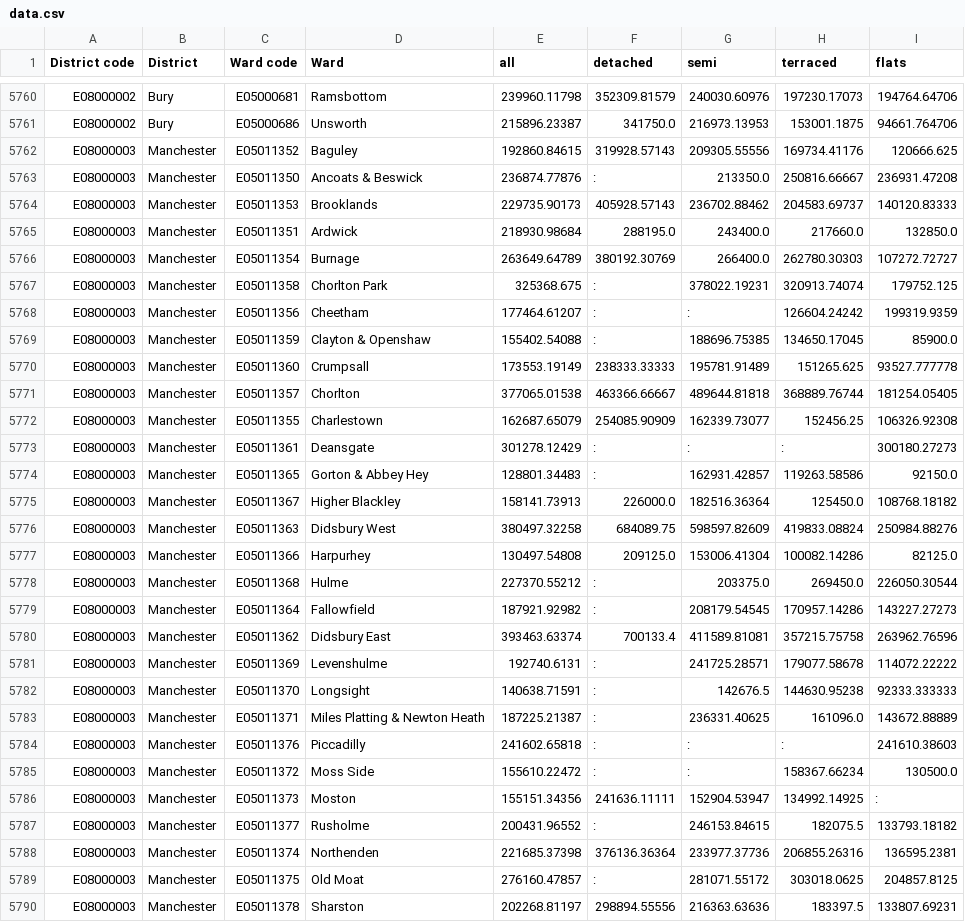
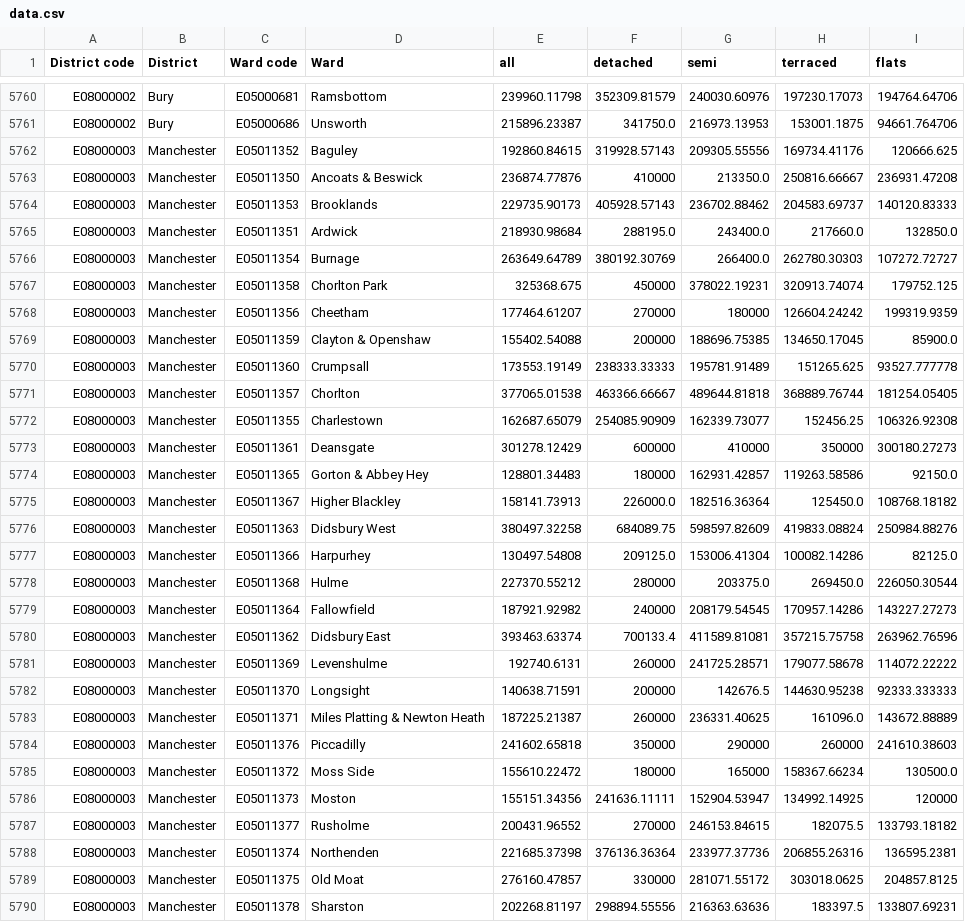
Before and after one commit to edgorman/Property-Fundamentals, a CSV file: data/external/mean_price_per_ward/yearendingjune2021/data.csv, drawn as a sheet; only a part is shown, gaps mark what is left out; the diff covers the shown part only.

Commit message:
test

```diff
--- a/data/external/mean_price_per_ward/yearendingjune2021/data.csv
+++ b/data/external/mean_price_per_ward/yearendingjune2021/data.csv
@@ -5762,3 +5762,3 @@ E08000002,Bury,E05000686,Unsworth,215896.23387,341750.0,216973.13953,153001.1875
 E08000003,Manchester,E05011352,Baguley,192860.84615,319928.57143,209305.55556,169734.41176,120666.625
-E08000003,Manchester,E05011350,Ancoats & Beswick,236874.77876,:,213350.0,250816.66667,236931.47208
+E08000003,Manchester,E05011350,Ancoats & Beswick,236874.77876,410000,213350.0,250816.66667,236931.47208
 E08000003,Manchester,E05011353,Brooklands,229735.90173,405928.57143,236702.88462,204583.69737,140120.83333
@@ -5766,5 +5766,5 @@ E08000003,Manchester,E05011351,Ardwick,218930.98684,288195.0,243400.0,217660.0,1
 E08000003,Manchester,E05011354,Burnage,263649.64789,380192.30769,266400.0,262780.30303,107272.72727
-E08000003,Manchester,E05011358,Chorlton Park,325368.675,:,378022.19231,320913.74074,179752.125
-E08000003,Manchester,E05011356,Cheetham,177464.61207,:,:,126604.24242,199319.9359
-E08000003,Manchester,E05011359,Clayton & Openshaw,155402.54088,:,188696.75385,134650.17045,85900.0
+E08000003,Manchester,E05011358,Chorlton Park,325368.675,450000,378022.19231,320913.74074,179752.125
+E08000003,Manchester,E05011356,Cheetham,177464.61207,270000,180000,126604.24242,199319.9359
+E08000003,Manchester,E05011359,Clayton & Openshaw,155402.54088,200000,188696.75385,134650.17045,85900.0
 E08000003,Manchester,E05011360,Crumpsall,173553.19149,238333.33333,195781.91489,151265.625,93527.777778
@@ -5772,4 +5772,4 @@ E08000003,Manchester,E05011357,Chorlton,377065.01538,463366.66667,489644.81818,3
 E08000003,Manchester,E05011355,Charlestown,162687.65079,254085.90909,162339.73077,152456.25,106326.92308
-E08000003,Manchester,E05011361,Deansgate,301278.12429,:,:,:,300180.27273
-E08000003,Manchester,E05011365,Gorton & Abbey Hey,128801.34483,:,162931.42857,119263.58586,92150.0
+E08000003,Manchester,E05011361,Deansgate,301278.12429,600000,410000,350000,300180.27273
+E08000003,Manchester,E05011365,Gorton & Abbey Hey,128801.34483,180000,162931.42857,119263.58586,92150.0
 E08000003,Manchester,E05011367,Higher Blackley,158141.73913,226000.0,182516.36364,125450.0,108768.18182
@@ -5777,14 +5777,14 @@ E08000003,Manchester,E05011363,Didsbury West,380497.32258,684089.75,598597.82609
 E08000003,Manchester,E05011366,Harpurhey,130497.54808,209125.0,153006.41304,100082.14286,82125.0
-E08000003,Manchester,E05011368,Hulme,227370.55212,:,203375.0,269450.0,226050.30544
-E08000003,Manchester,E05011364,Fallowfield,187921.92982,:,208179.54545,170957.14286,143227.27273
+E08000003,Manchester,E05011368,Hulme,227370.55212,280000,203375.0,269450.0,226050.30544
+E08000003,Manchester,E05011364,Fallowfield,187921.92982,240000,208179.54545,170957.14286,143227.27273
 E08000003,Manchester,E05011362,Didsbury East,393463.63374,700133.4,411589.81081,357215.75758,263962.76596
-E08000003,Manchester,E05011369,Levenshulme,192740.6131,:,241725.28571,179077.58678,114072.22222
-E08000003,Manchester,E05011370,Longsight,140638.71591,:,142676.5,144630.95238,92333.333333
-E08000003,Manchester,E05011371,Miles Platting & Newton Heath,187225.21387,:,236331.40625,161096.0,143672.88889
-E08000003,Manchester,E05011376,Piccadilly,241602.65818,:,:,:,241610.38603
-E08000003,Manchester,E05011372,Moss Side,155610.22472,:,:,158367.66234,130500.0
-E08000003,Manchester,E05011373,Moston,155151.34356,241636.11111,152904.53947,134992.14925,:
-E08000003,Manchester,E05011377,Rusholme,200431.96552,:,246153.84615,182075.5,133793.18182
+E08000003,Manchester,E05011369,Levenshulme,192740.6131,260000,241725.28571,179077.58678,114072.22222
+E08000003,Manchester,E05011370,Longsight,140638.71591,200000,142676.5,144630.95238,92333.333333
+E08000003,Manchester,E05011371,Miles Platting & Newton Heath,187225.21387,260000,236331.40625,161096.0,143672.88889
+E08000003,Manchester,E05011376,Piccadilly,241602.65818,350000,290000,260000,241610.38603
+E08000003,Manchester,E05011372,Moss Side,155610.22472,180000,165000,158367.66234,130500.0
+E08000003,Manchester,E05011373,Moston,155151.34356,241636.11111,152904.53947,134992.14925,120000
+E08000003,Manchester,E05011377,Rusholme,200431.96552,270000,246153.84615,182075.5,133793.18182
 E08000003,Manchester,E05011374,Northenden,221685.37398,376136.36364,233977.37736,206855.26316,136595.2381
-E08000003,Manchester,E05011375,Old Moat,276160.47857,:,281071.55172,303018.0625,204857.8125
+E08000003,Manchester,E05011375,Old Moat,276160.47857,330000,281071.55172,303018.0625,204857.8125
 E08000003,Manchester,E05011378,Sharston,202268.81197,298894.55556,216363.63636,183397.5,133807.69231
```
Also changed, not shown: 1 edited cell elsewhere in this file.
